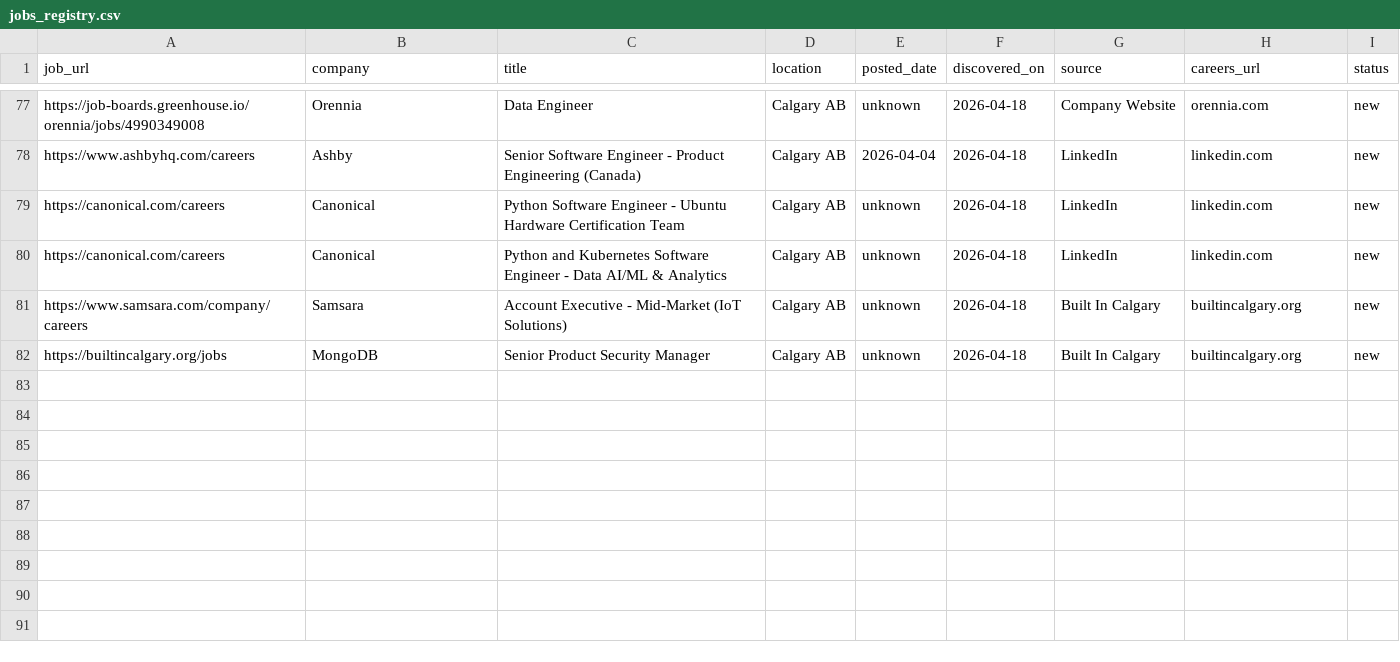
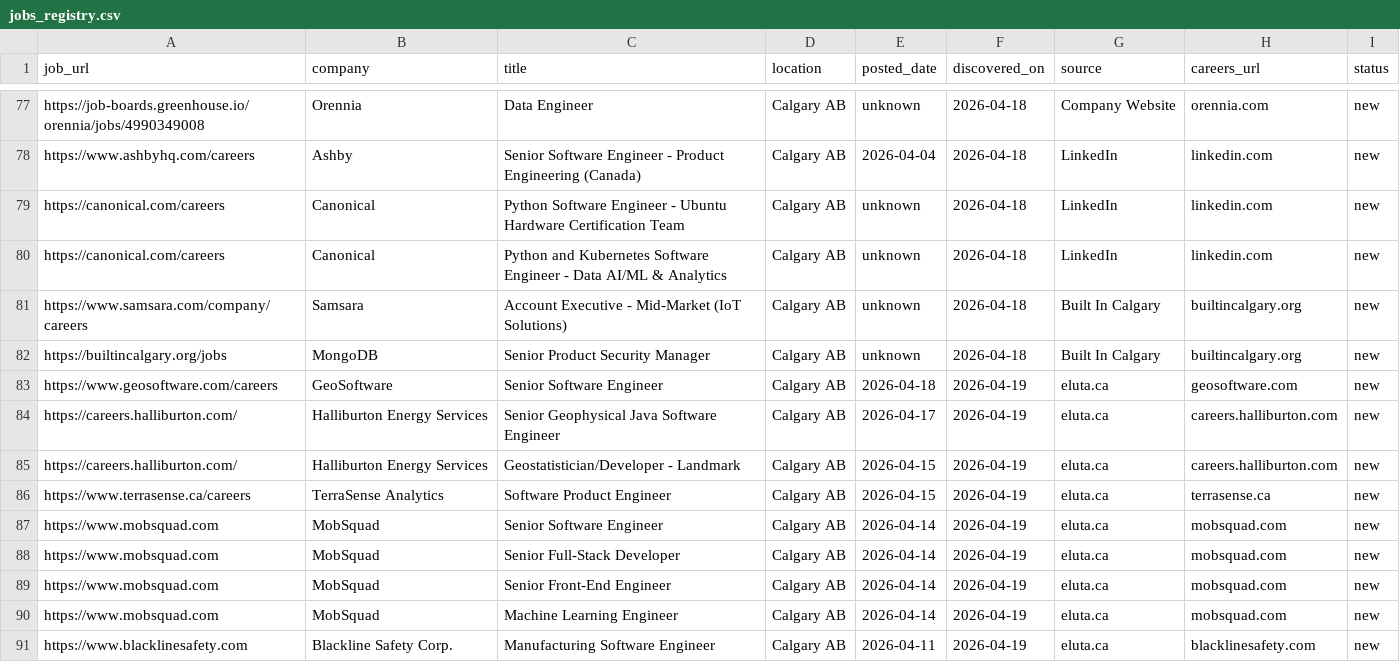
Before and after one commit to opsclawd/career-targets, a CSV file: careers/jobs_registry.csv, drawn as a sheet; only a part is shown, gaps mark what is left out.

Commit message:
Add 5 new companies and 10 new jobs - 2026-04-19
New: GeoSoftware, Halliburton Energy Services, TerraSense Analytics, MobSquad, Blackline Safety Corp.

Source: eluta.ca Calgary SWE listings

```diff
--- a/careers/jobs_registry.csv
+++ b/careers/jobs_registry.csv
@@ -82 +82,10 @@ https://www.samsara.com/company/careers,Samsara,Account Executive - Mid-Market (
 https://builtincalgary.org/jobs,MongoDB,Senior Product Security Manager,Calgary AB,unknown,2026-04-18,Built In Calgary,builtincalgary.org,new
+https://www.geosoftware.com/careers,GeoSoftware,Senior Software Engineer,Calgary AB,2026-04-18,2026-04-19,eluta.ca,geosoftware.com,new
+https://careers.halliburton.com/,Halliburton Energy Services,Senior Geophysical Java Software Engineer,Calgary AB,2026-04-17,2026-04-19,eluta.ca,careers.halliburton.com,new
+https://careers.halliburton.com/,Halliburton Energy Services,Geostatistician/Developer - Landmark,Calgary AB,2026-04-15,2026-04-19,eluta.ca,careers.halliburton.com,new
+https://www.terrasense.ca/careers,TerraSense Analytics,Software Product Engineer,Calgary AB,2026-04-15,2026-04-19,eluta.ca,terrasense.ca,new
+https://www.mobsquad.com,MobSquad,Senior Software Engineer,Calgary AB,2026-04-14,2026-04-19,eluta.ca,mobsquad.com,new
+https://www.mobsquad.com,MobSquad,Senior Full-Stack Developer,Calgary AB,2026-04-14,2026-04-19,eluta.ca,mobsquad.com,new
+https://www.mobsquad.com,MobSquad,Senior Front-End Engineer,Calgary AB,2026-04-14,2026-04-19,eluta.ca,mobsquad.com,new
+https://www.mobsquad.com,MobSquad,Machine Learning Engineer,Calgary AB,2026-04-14,2026-04-19,eluta.ca,mobsquad.com,new
+https://www.blacklinesafety.com,Blackline Safety Corp.,Manufacturing Software Engineer,Calgary AB,2026-04-11,2026-04-19,eluta.ca,blacklinesafety.com,new
```
Also changed, not shown: careers/careers_registry.csv, 1 other file.
